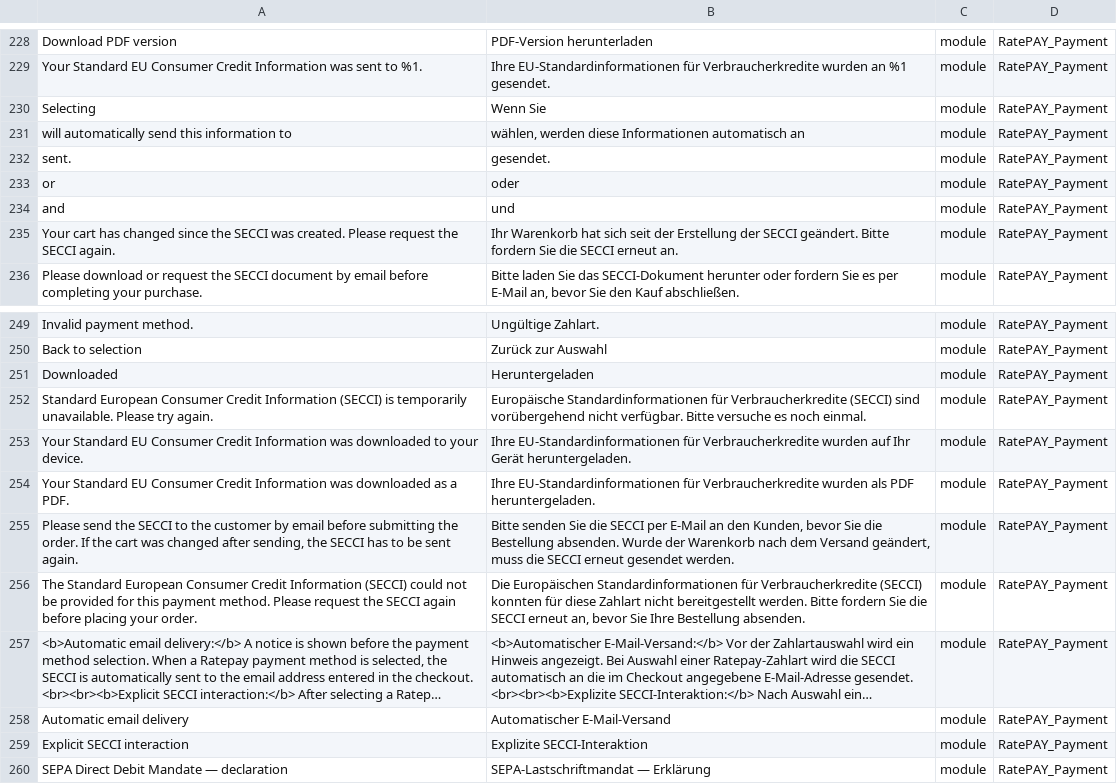
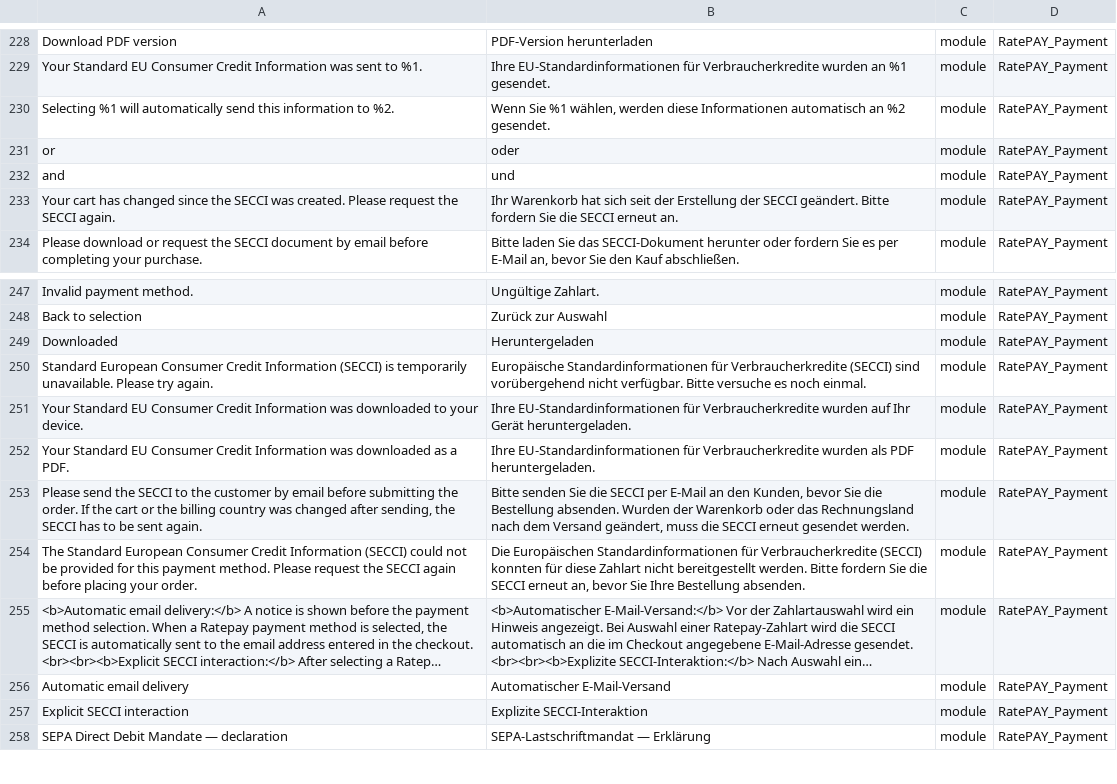
Before and after one commit to ratepay/magento2-module, a CSV file: i18n/de_DE.csv, drawn as a sheet; only a part is shown, gaps mark what is left out; long unchanged cells end in …; removed rows and columns are numbered as before the commit, all else as after; the diff names each change by its address in the sheet, - before the commit and + after, or states it on an @@ line.

```diff
--- a/i18n/de_DE.csv
+++ b/i18n/de_DE.csv
-row 230: Selecting | Wenn Sie | module | RatePAY_Payment
-A230: will automatically send this information to
+A230: Selecting %1 will automatically send this information to %2.
-B230: wählen, werden diese Informationen automatisch an
+B230: Wenn Sie %1 wählen, werden diese Informationen automatisch an %2 gesendet.
-row 232: sent. | gesendet. | module | RatePAY_Payment
-A253: …the cart was changed…
+A253: …the cart or the billing country was changed…
-B253: …Bestellung absenden. Wurde der Warenkorb nach dem…
+B253: …Bestellung absenden. Wurden der Warenkorb oder das Rechnungsland nach dem…
```
Also changed, not shown: 5 other files.
